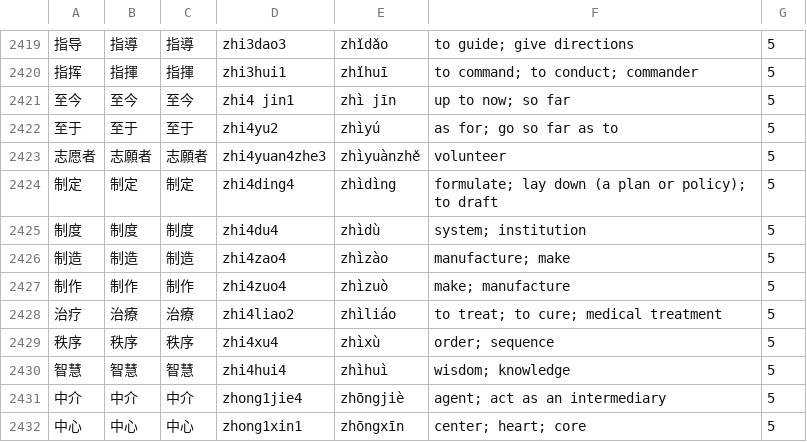
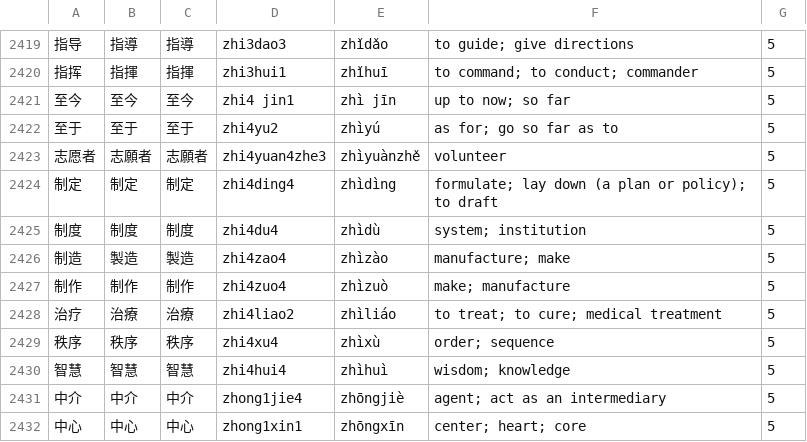
Before and after one commit to uosjead/hsk, a CSV file: HSK-ALL.csv, drawn as a sheet; only a part is shown, gaps mark what is left out.

```diff
--- a/HSK-ALL.csv
+++ b/HSK-ALL.csv
@@ -2425,3 +2425,3 @@
 制度	制度	制度	zhi4du4	zhìdù	system; institution	5
-制造	制造	制造	zhi4zao4	zhìzào	manufacture; make	5
+制造	製造	製造	zhi4zao4	zhìzào	manufacture; make	5
 制作	制作	制作	zhi4zuo4	zhìzuò	make; manufacture	5
```
Also changed, not shown: hskold.csv.
